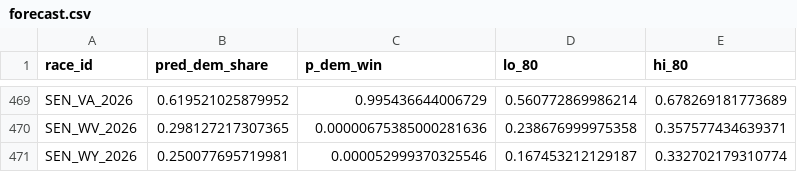
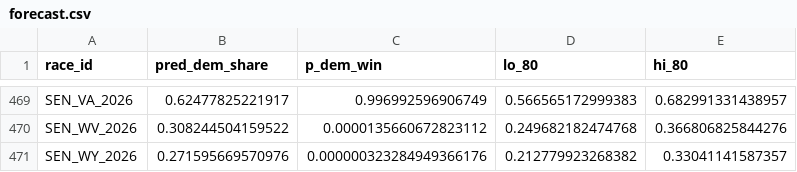
Before and after one commit to forecaster-405/forecast-2026, a CSV file: forecast.csv, drawn as a sheet; only a part is shown, gaps mark what is left out; the diff covers the shown part only.

```diff
--- a/forecast.csv
+++ b/forecast.csv
@@ -469,3 +469,3 @@
-"SEN_VA_2026",0.619521025879952,0.995436644006729,0.560772869986214,0.678269181773689
-"SEN_WV_2026",0.298127217307365,0.00000675385000281636,0.238676999975358,0.357577434639371
-"SEN_WY_2026",0.250077695719981,0.000052999370325546,0.167453212129187,0.332702179310774
+"SEN_VA_2026",0.62477825221917,0.996992596906749,0.566565172999383,0.682991331438957
+"SEN_WV_2026",0.308244504159522,0.0000135660672823112,0.249682182474768,0.366806825844276
+"SEN_WY_2026",0.271595669570976,0.000000323284949366176,0.212779923268382,0.33041141587357
```
Also changed, not shown: 128 edited cells elsewhere in this file, seat_sims.csv.
